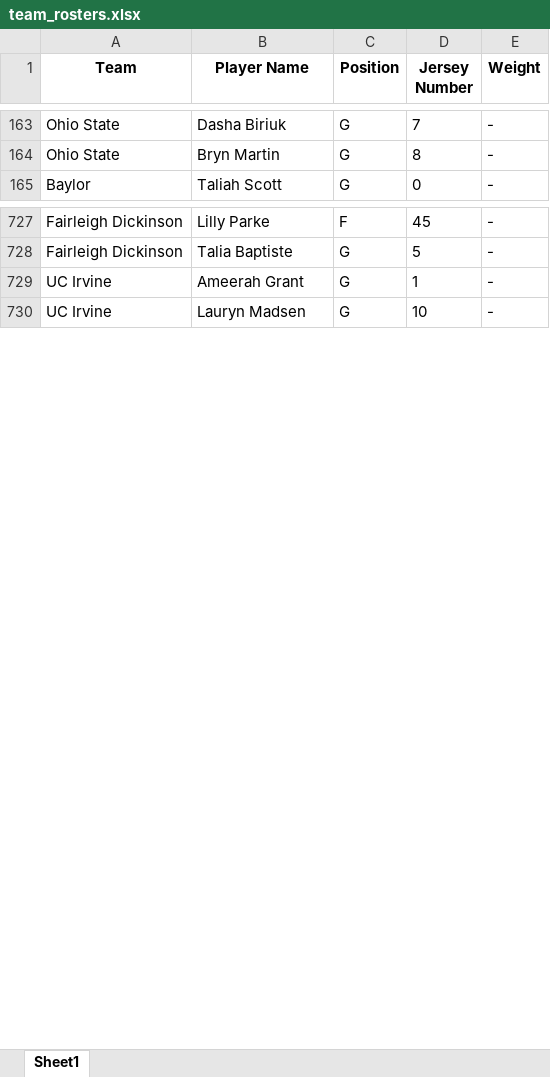
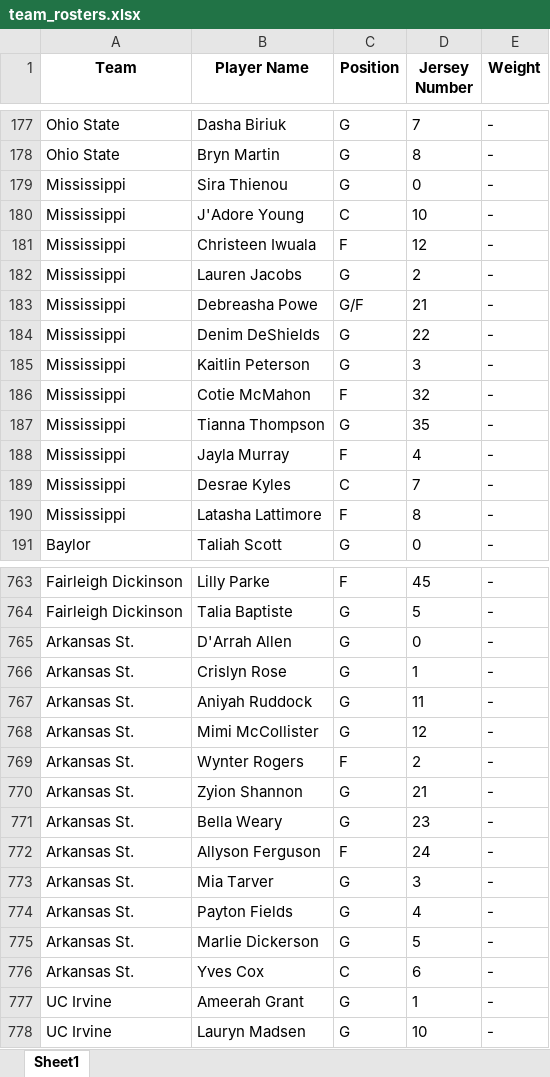
Before and after one commit to mike-broders/ncaawbb, an Excel workbook: team_rosters.xlsx, sheet Sheet1, drawn as a sheet; only a part is shown, gaps mark what is left out; values as stored, in another font and other column widths than the file's, no borders; the diff covers the shown part only; the diff names each change by its address in the sheet, - before the commit and + after, or states it on an @@ line.

```diff
--- a/team_rosters.xlsx (sheet Sheet1)
+++ b/team_rosters.xlsx (sheet Sheet1)
+row 179: Mississippi | Sira Thienou | G | 0 | -
+row 180: Mississippi | J'Adore Young | C | 10 | -
+row 181: Mississippi | Christeen Iwuala | F | 12 | -
+row 182: Mississippi | Lauren Jacobs | G | 2 | -
+row 183: Mississippi | Debreasha Powe | G/F | 21 | -
+row 184: Mississippi | Denim DeShields | G | 22 | -
+row 185: Mississippi | Kaitlin Peterson | G | 3 | -
+row 186: Mississippi | Cotie McMahon | F | 32 | -
+row 187: Mississippi | Tianna Thompson | G | 35 | -
+row 188: Mississippi | Jayla Murray | F | 4 | -
+row 189: Mississippi | Desrae Kyles | C | 7 | -
+row 190: Mississippi | Latasha Lattimore | F | 8 | -
+row 765: Arkansas St. | D'Arrah Allen | G | 0 | -
+row 766: Arkansas St. | Crislyn Rose | G | 1 | -
+row 767: Arkansas St. | Aniyah Ruddock | G | 11 | -
+row 768: Arkansas St. | Mimi McCollister | G | 12 | -
+row 769: Arkansas St. | Wynter Rogers | F | 2 | -
+row 770: Arkansas St. | Zyion Shannon | G | 21 | -
+row 771: Arkansas St. | Bella Weary | G | 23 | -
+row 772: Arkansas St. | Allyson Ferguson | F | 24 | -
+row 773: Arkansas St. | Mia Tarver | G | 3 | -
+row 774: Arkansas St. | Payton Fields | G | 4 | -
+row 775: Arkansas St. | Marlie Dickerson | G | 5 | -
+row 776: Arkansas St. | Yves Cox | C | 6 | -
```
Also changed, not shown: 24 added rows elsewhere in this sheet, 1 other file.
